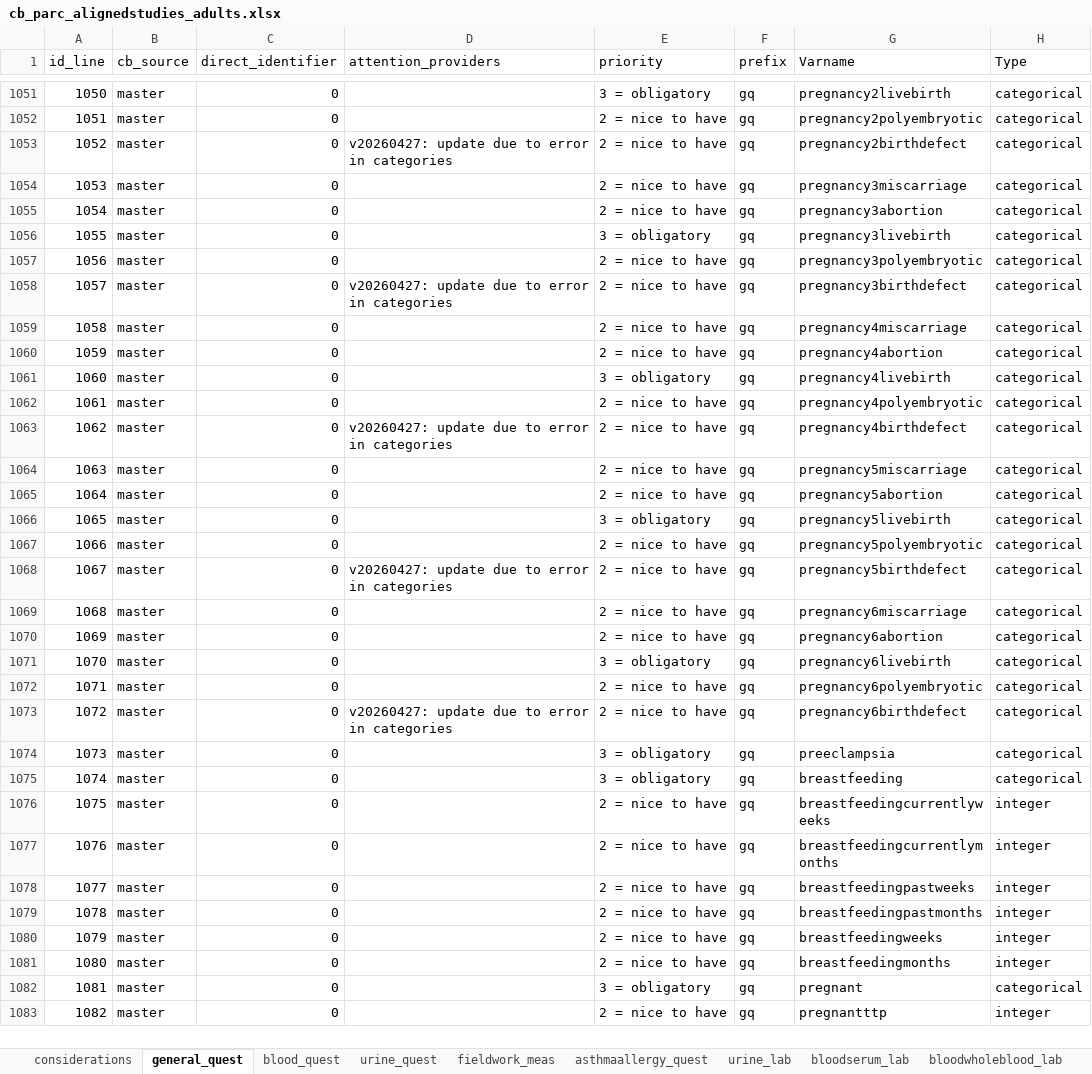
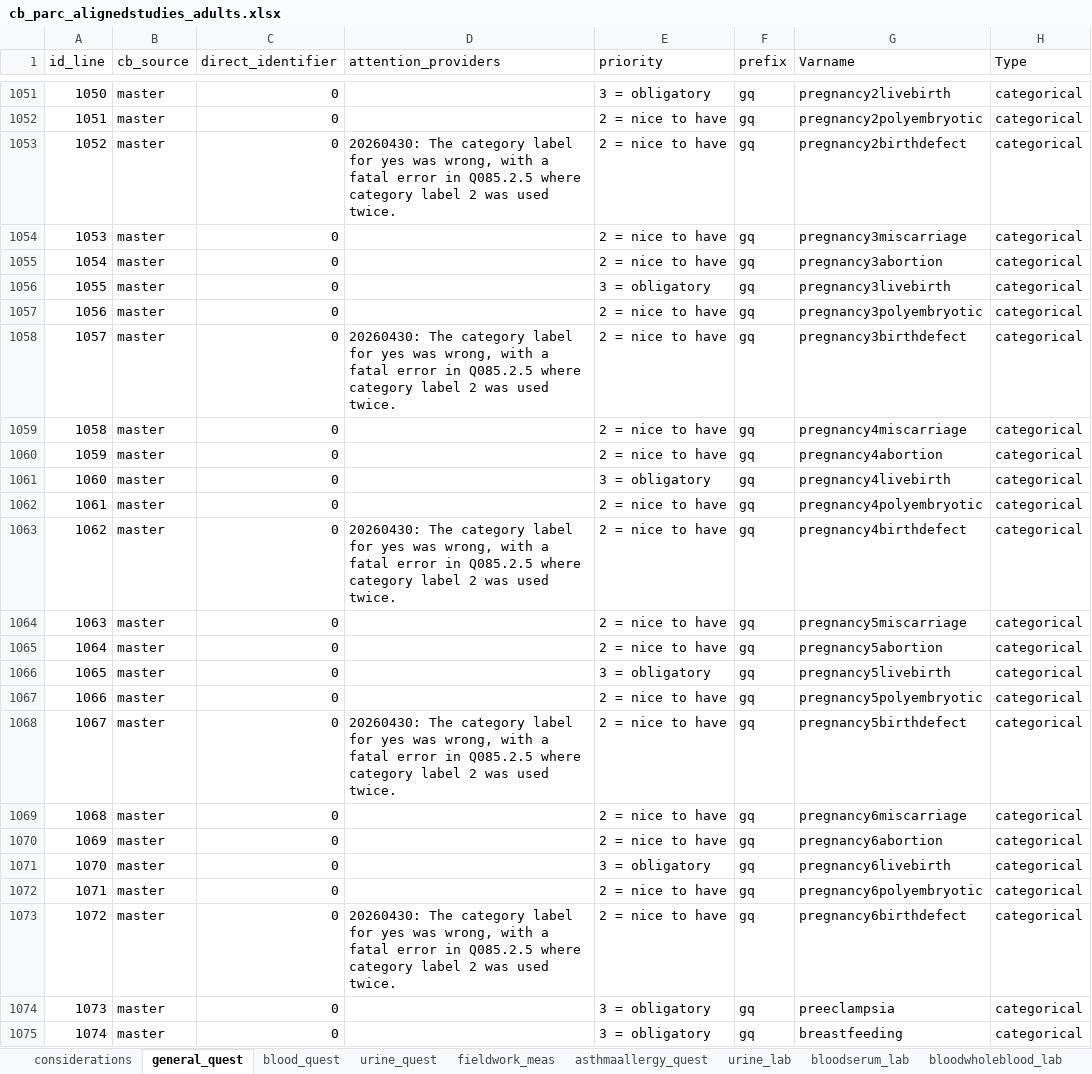
Before and after one commit to vito-epi/peh_userdocumentation, an Excel workbook: downloads/10.5281_zenodo.19682162/cb_parc_alignedstudies_adults.xlsx, sheet general_quest, drawn as a sheet; only a part is shown, gaps mark what is left out; the shorter side is filled out with more unchanged rows; values as stored, in another font and other column widths than the file's, no borders; table styles not drawn; the diff names each change by its address in the sheet, - before the commit and + after, or states it on an @@ line.

```diff
--- a/downloads/10.5281_zenodo.19682162/cb_parc_alignedstudies_adults.xlsx (sheet general_quest)
+++ b/downloads/10.5281_zenodo.19682162/cb_parc_alignedstudies_adults.xlsx (sheet general_quest)
-D1053 (attention_providers): v20260427: update due to error in categories
+D1053 (attention_providers): 20260430: The category label for yes was wrong, with a fatal error in Q085.2.5 where category label 2 was used twice.
-D1058 (attention_providers): v20260427: update due to error in categories
+D1058 (attention_providers): 20260430: The category label for yes was wrong, with a fatal error in Q085.2.5 where category label 2 was used twice.
-D1063 (attention_providers): v20260427: update due to error in categories
+D1063 (attention_providers): 20260430: The category label for yes was wrong, with a fatal error in Q085.2.5 where category label 2 was used twice.
-D1068 (attention_providers): v20260427: update due to error in categories
+D1068 (attention_providers): 20260430: The category label for yes was wrong, with a fatal error in Q085.2.5 where category label 2 was used twice.
-D1073 (attention_providers): v20260427: update due to error in categories
+D1073 (attention_providers): 20260430: The category label for yes was wrong, with a fatal error in Q085.2.5 where category label 2 was used twice.
```
Also changed, not shown: sheet studyinfo, downloads/10.5281_zenodo.19682162/cb_hbm4eu_alignedstudies_adults.xlsx, downloads/10.5281_zenodo.19682162/cb_parc_alignedstudies_children.xlsx, 11 other files.
